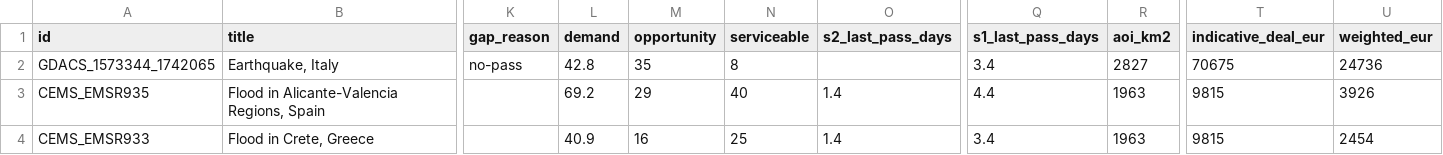
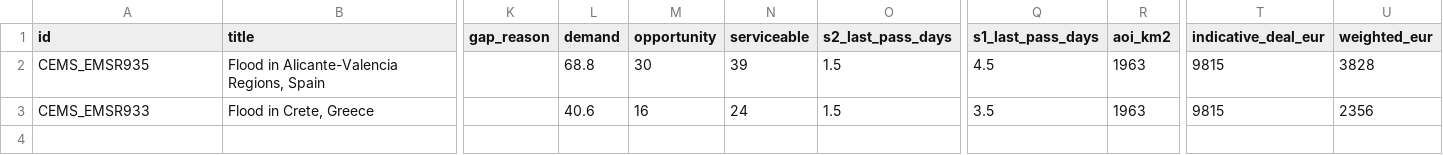
Before and after one commit to dchichorro/terrasignal, a CSV file: public/data/leads-eu-30.csv, drawn as a sheet; only a part is shown, gaps mark what is left out; removed rows and columns are numbered as before the commit, all else as after; rows hold the shown columns only; the diff names each change by its address in the sheet, - before the commit and + after, or states it on an @@ line.

```diff
--- a/public/data/leads-eu-30.csv
+++ b/public/data/leads-eu-30.csv
-row 2: GDACS_1573344_1742065 | Earthquake, Italy | no-pass | 42.8 | 35 | 8 |  | 3.4 | 2827 | 70675 | 24736
-L2 (demand): 69.2
+L2 (demand): 68.8
-M2 (opportunity): 29
+M2 (opportunity): 30
-N2 (serviceable): 40
+N2 (serviceable): 39
-O2:O3 (s2_last_pass_days): 1.4
+O2:O3 (s2_last_pass_days): 1.5
-Q2 (s1_last_pass_days): 4.4
+Q2 (s1_last_pass_days): 4.5
-U2 (weighted_eur): 3926
+U2 (weighted_eur): 3828
-L3 (demand): 40.9
+L3 (demand): 40.6
-N3 (serviceable): 25
+N3 (serviceable): 24
-Q3 (s1_last_pass_days): 3.4
+Q3 (s1_last_pass_days): 3.5
-U3 (weighted_eur): 2454
+U3 (weighted_eur): 2356
```
Also changed, not shown: public/data/leads-eu-45.csv, public/data/leads-global-30.csv, 11 other files.
